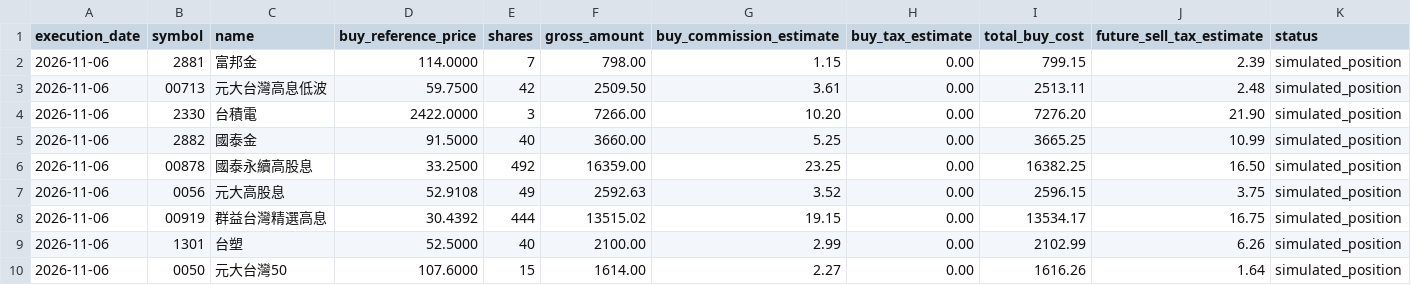
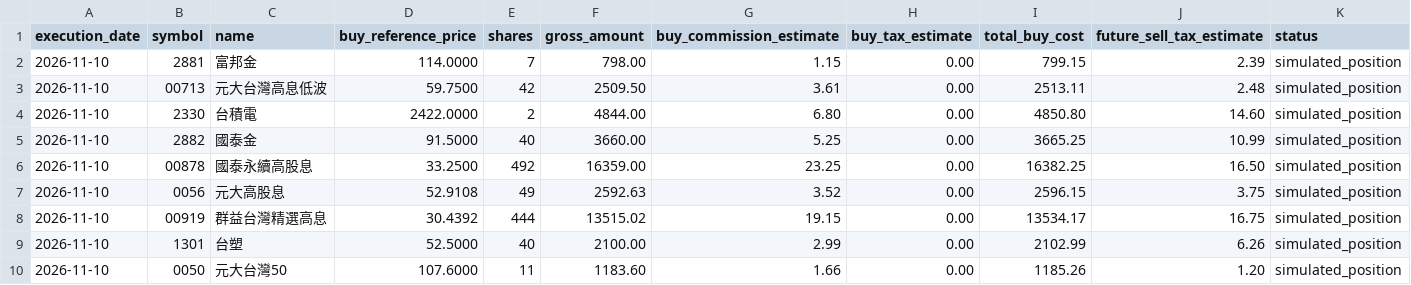
Before and after one commit to TonyTCFu/futienchun-com-dashboard, a CSV file: data/simulated_positions_latest.csv, drawn as a sheet.

```diff
--- a/data/simulated_positions_latest.csv
+++ b/data/simulated_positions_latest.csv
@@ -1,10 +1,10 @@
 execution_date,symbol,name,buy_reference_price,shares,gross_amount,buy_commission_estimate,buy_tax_estimate,total_buy_cost,future_sell_tax_estimate,status
-2026-11-06,2881,富邦金,114.0000,7,798.00,1.15,0.00,799.15,2.39,simulated_position
-2026-11-06,00713,元大台灣高息低波,59.7500,42,2509.50,3.61,0.00,2513.11,2.48,simulated_position
-2026-11-06,2330,台積電,2422.0000,3,7266.00,10.20,0.00,7276.20,21.90,simulated_position
-2026-11-06,2882,國泰金,91.5000,40,3660.00,5.25,0.00,3665.25,10.99,simulated_position
-2026-11-06,00878,國泰永續高股息,33.2500,492,16359.00,23.25,0.00,16382.25,16.50,simulated_position
-2026-11-06,0056,元大高股息,52.9108,49,2592.63,3.52,0.00,2596.15,3.75,simulated_position
-2026-11-06,00919,群益台灣精選高息,30.4392,444,13515.02,19.15,0.00,13534.17,16.75,simulated_position
-2026-11-06,1301,台塑,52.5000,40,2100.00,2.99,0.00,2102.99,6.26,simulated_position
-2026-11-06,0050,元大台灣50,107.6000,15,1614.00,2.27,0.00,1616.26,1.64,simulated_position
+2026-11-10,2881,富邦金,114.0000,7,798.00,1.15,0.00,799.15,2.39,simulated_position
+2026-11-10,00713,元大台灣高息低波,59.7500,42,2509.50,3.61,0.00,2513.11,2.48,simulated_position
+2026-11-10,2330,台積電,2422.0000,2,4844.00,6.80,0.00,4850.80,14.60,simulated_position
+2026-11-10,2882,國泰金,91.5000,40,3660.00,5.25,0.00,3665.25,10.99,simulated_position
+2026-11-10,00878,國泰永續高股息,33.2500,492,16359.00,23.25,0.00,16382.25,16.50,simulated_position
+2026-11-10,0056,元大高股息,52.9108,49,2592.63,3.52,0.00,2596.15,3.75,simulated_position
+2026-11-10,00919,群益台灣精選高息,30.4392,444,13515.02,19.15,0.00,13534.17,16.75,simulated_position
+2026-11-10,1301,台塑,52.5000,40,2100.00,2.99,0.00,2102.99,6.26,simulated_position
+2026-11-10,0050,元大台灣50,107.6000,11,1183.60,1.66,0.00,1185.26,1.20,simulated_position
```
Also changed, not shown: data/model_portfolio_2026-06-03.csv, data/model_portfolio_latest.csv, 5 other files.
